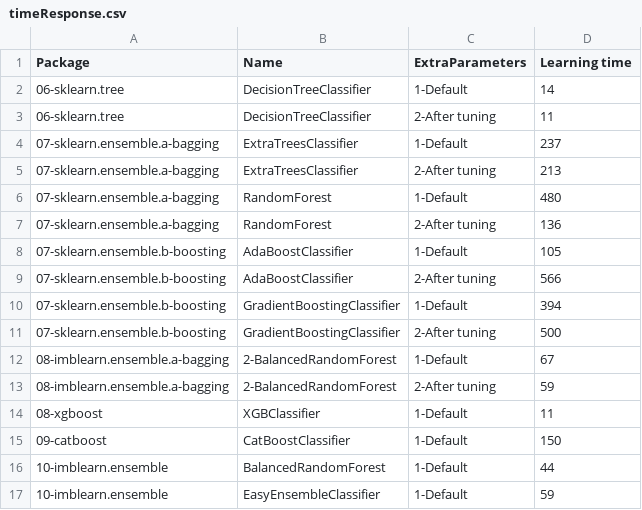
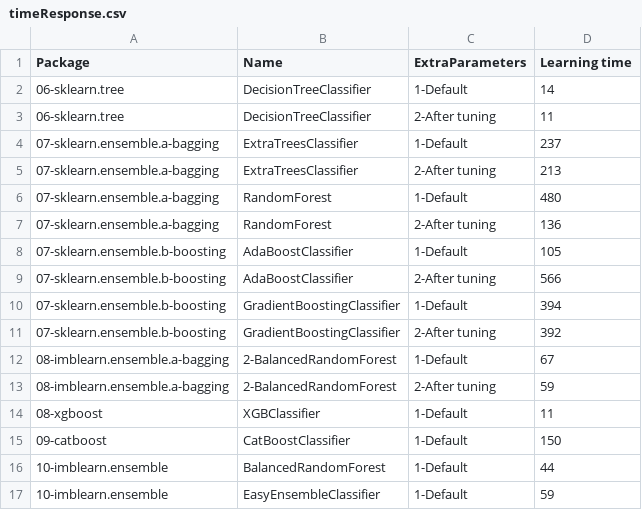
Before and after one commit to franck-benault/creditCardFraudDetection, a CSV file: data/results/timeResponse.csv, drawn as a sheet.

```diff
--- a/data/results/timeResponse.csv
+++ b/data/results/timeResponse.csv
@@ -10,3 +10,3 @@ Package,Name,ExtraParameters,Learning time
 07-sklearn.ensemble.b-boosting,GradientBoostingClassifier,1-Default,394
-07-sklearn.ensemble.b-boosting,GradientBoostingClassifier,2-After tuning,500
+07-sklearn.ensemble.b-boosting,GradientBoostingClassifier,2-After tuning,392
 08-imblearn.ensemble.a-bagging,2-BalancedRandomForest,1-Default,67
```
Also changed, not shown: data/results/SamplingTimeResponse.csv, data/results/hyperparameterConfigResult.csv, 12 other files.
